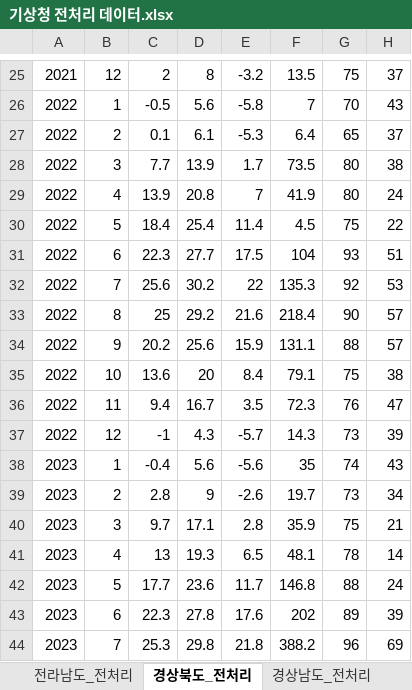
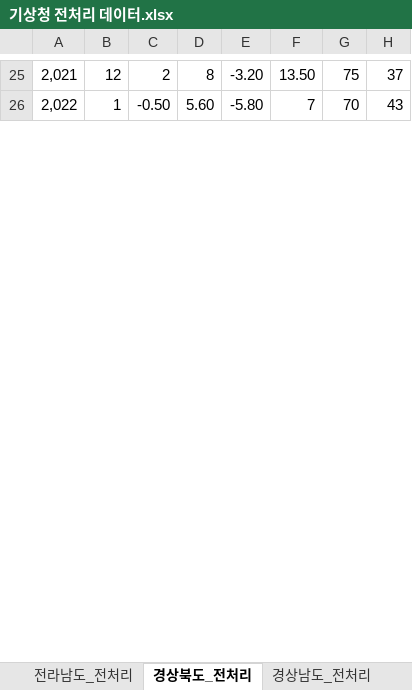
Before and after one commit to yamimi-331/gasmonitoringdash, an Excel workbook: fastapi-ml/data/기상청 전처리 데이터.xlsx, sheet 경상북도_전처리, drawn as a sheet; only a part is shown, gaps mark what is left out; values as stored, in another font and other column widths than the file's, no borders; table styles not drawn; removed rows and columns are numbered as before the commit, all else as after; the diff covers the shown part only; the diff names each change by its address in the sheet, - before the commit and + after, or states it on an @@ line.

```diff
--- a/fastapi-ml/data/기상청 전처리 데이터.xlsx (sheet 경상북도_전처리)
+++ b/fastapi-ml/data/기상청 전처리 데이터.xlsx (sheet 경상북도_전처리)
-A25: 2021
+A25: 2,021
-E25: -3.2
+E25: -3.20
-F25: 13.5
+F25: 13.50
-A26: 2022
+A26: 2,022
-C26: -0.5
+C26: -0.50
-D26: 5.6
+D26: 5.60
-E26: -5.8
+E26: -5.80
-row 27: 2022 | 2 | 0.1 | 6.1 | -5.3 | 6.4 | 65 | 37
-row 28: 2022 | 3 | 7.7 | 13.9 | 1.7 | 73.5 | 80 | 38
-row 29: 2022 | 4 | 13.9 | 20.8 | 7 | 41.9 | 80 | 24
-row 30: 2022 | 5 | 18.4 | 25.4 | 11.4 | 4.5 | 75 | 22
-row 31: 2022 | 6 | 22.3 | 27.7 | 17.5 | 104 | 93 | 51
-row 32: 2022 | 7 | 25.6 | 30.2 | 22 | 135.3 | 92 | 53
-row 33: 2022 | 8 | 25 | 29.2 | 21.6 | 218.4 | 90 | 57
-row 34: 2022 | 9 | 20.2 | 25.6 | 15.9 | 131.1 | 88 | 57
-row 35: 2022 | 10 | 13.6 | 20 | 8.4 | 79.1 | 75 | 38
-row 36: 2022 | 11 | 9.4 | 16.7 | 3.5 | 72.3 | 76 | 47
-row 37: 2022 | 12 | -1 | 4.3 | -5.7 | 14.3 | 73 | 39
-row 38: 2023 | 1 | -0.4 | 5.6 | -5.6 | 35 | 74 | 43
-row 39: 2023 | 2 | 2.8 | 9 | -2.6 | 19.7 | 73 | 34
-row 40: 2023 | 3 | 9.7 | 17.1 | 2.8 | 35.9 | 75 | 21
-row 41: 2023 | 4 | 13 | 19.3 | 6.5 | 48.1 | 78 | 14
-row 42: 2023 | 5 | 17.7 | 23.6 | 11.7 | 146.8 | 88 | 24
-row 43: 2023 | 6 | 22.3 | 27.8 | 17.6 | 202 | 89 | 39
-row 44: 2023 | 7 | 25.3 | 29.8 | 21.8 | 388.2 | 96 | 69
```
Also changed, not shown: 47 added rows and 29 removed rows elsewhere in this sheet, sheet 대구_전처리, sheet 광주_전처리, sheet 경기도_전처리, sheet 전라북도_전처리, sheet 인천_전처리, sheet 충청남도_전처리, 10 more sheets, 1 other file.
